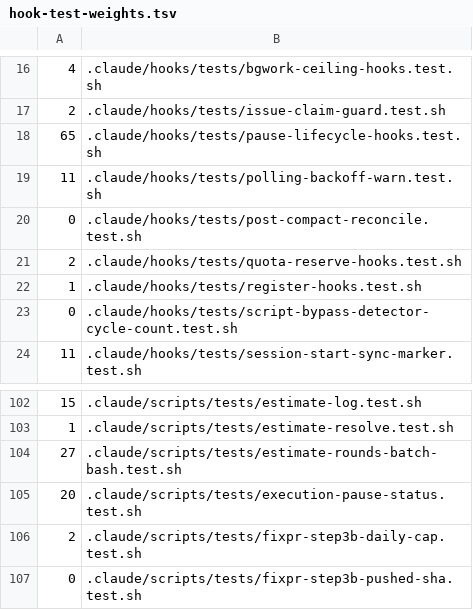
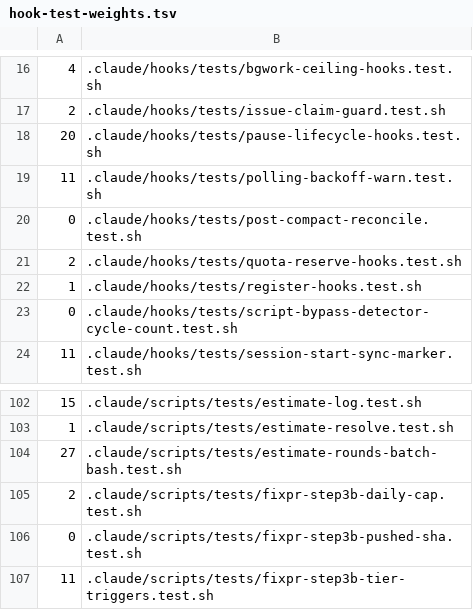
Before and after one commit to auerbachb/claude-code-config, a TSV file: .github/hook-test-weights.tsv, drawn as a sheet; only a part is shown, gaps mark what is left out; the shorter side is filled out with more unchanged rows.

```diff
--- a/.github/hook-test-weights.tsv
+++ b/.github/hook-test-weights.tsv
@@ -17,3 +17,3 @@
 2	.claude/hooks/tests/issue-claim-guard.test.sh
-65	.claude/hooks/tests/pause-lifecycle-hooks.test.sh
+20	.claude/hooks/tests/pause-lifecycle-hooks.test.sh
 11	.claude/hooks/tests/polling-backoff-warn.test.sh
@@ -104,3 +104,2 @@
 27	.claude/scripts/tests/estimate-rounds-batch-bash.test.sh
-20	.claude/scripts/tests/execution-pause-status.test.sh
 2	.claude/scripts/tests/fixpr-step3b-daily-cap.test.sh
```
Also changed, not shown: 11 other files.
